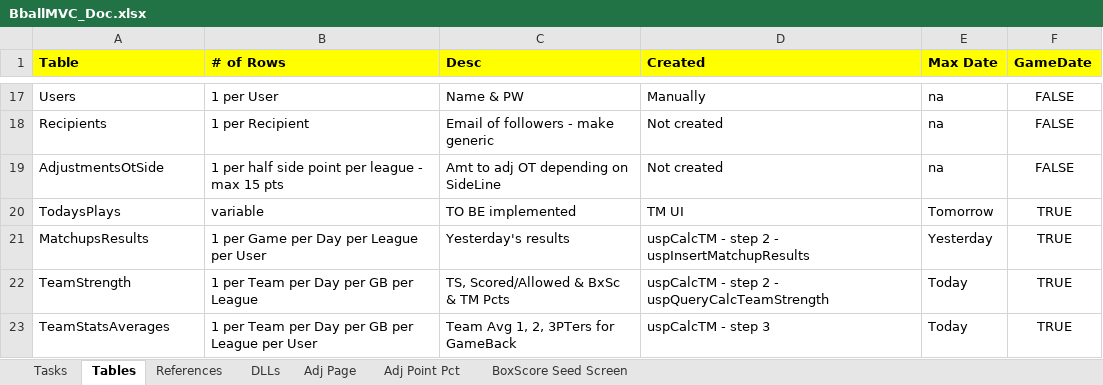
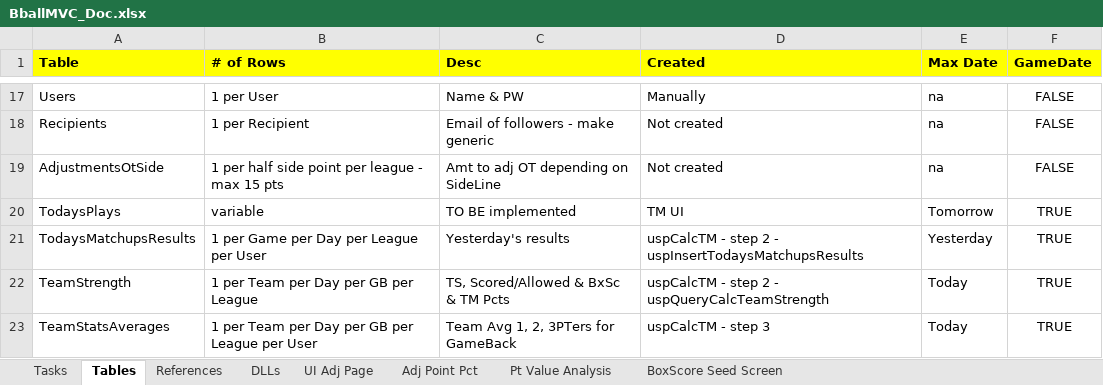
Before and after one commit to mrroot123/BballMVC, an Excel workbook: BballMVC/_Documentation/BballMVC_Doc.xlsx, sheet Tables, drawn as a sheet; only a part is shown, gaps mark what is left out; values as stored, in another font and other column widths than the file's, no borders; the diff names each change by its address in the sheet, - before the commit and + after, or states it on an @@ line.

```diff
--- a/BballMVC/_Documentation/BballMVC_Doc.xlsx (sheet Tables)
+++ b/BballMVC/_Documentation/BballMVC_Doc.xlsx (sheet Tables)
-sheet tab: Adj Page
+sheet tab: UI Adj Page
+sheet tab: Pt Value Analysis
-A21 (Table): MatchupsResults
+A21 (Table): TodaysMatchupsResults
-D21 (Created): …2 - uspInsertMatchupResults
+D21 (Created): …2 - uspInsertTodaysMatchupsResults
```
Also changed, not shown: sheet Tasks, 8 other files.
